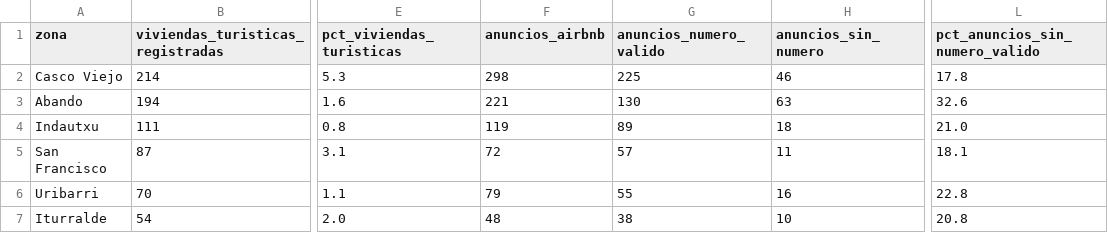
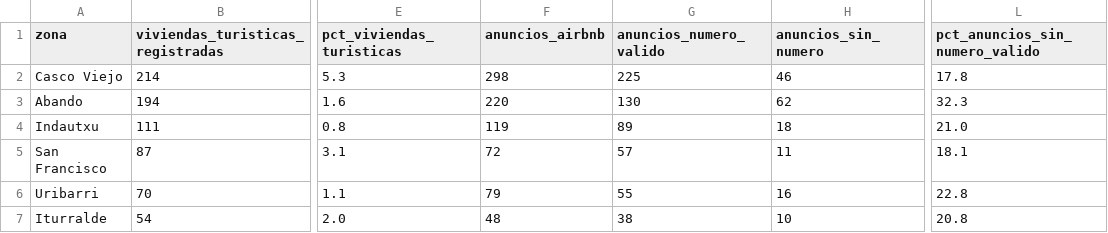
Before and after one commit to tienelicencia/tienelicencia, a CSV file: site/data/bilbao/zonas.csv, drawn as a sheet; only a part is shown, gaps mark what is left out; the diff names each change by its address in the sheet, - before the commit and + after, or states it on an @@ line.

```diff
--- a/site/data/bilbao/zonas.csv
+++ b/site/data/bilbao/zonas.csv
-F3 (anuncios_airbnb): 221
+F3 (anuncios_airbnb): 220
-H3 (anuncios_sin_numero): 63
+H3 (anuncios_sin_numero): 62
-L3 (pct_anuncios_sin_numero_valido): 32.6
+L3 (pct_anuncios_sin_numero_valido): 32.3
```
Also changed, not shown: site/data/donostia/zonas.csv, site/data/sevilla/zonas.csv, 33 other files.
